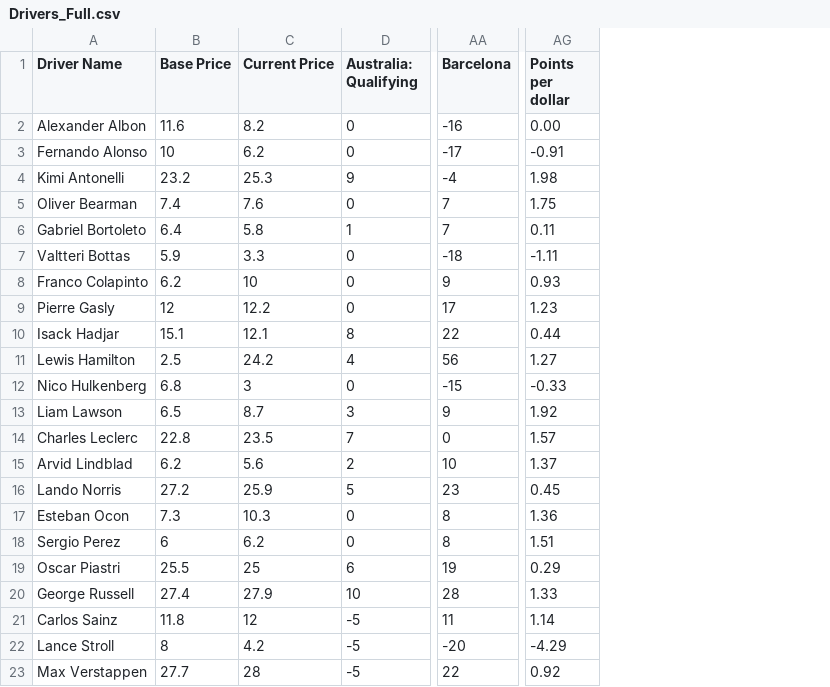
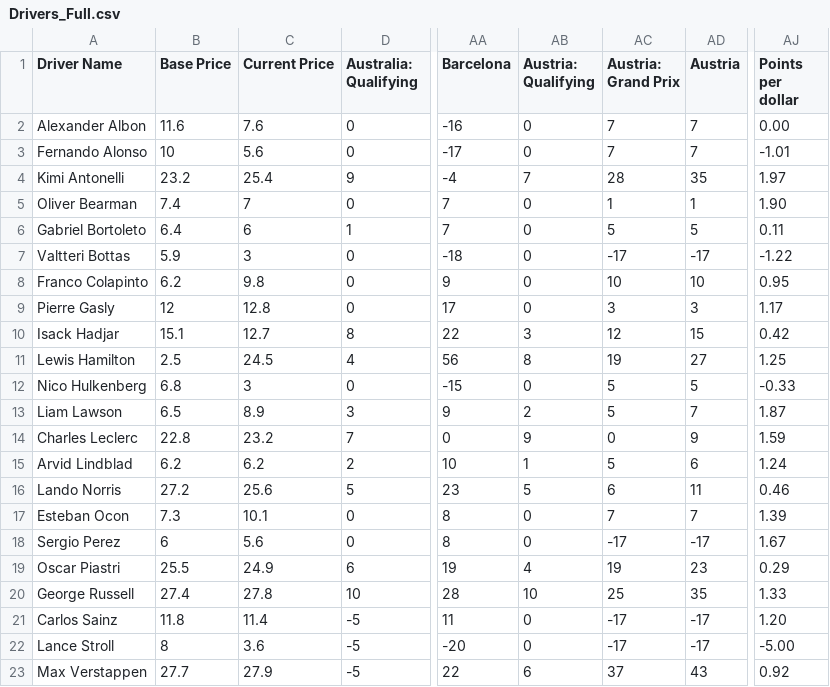
Before and after one commit to AelinaXY/F1-Point-Calc, a CSV file: src/main/resources/Drivers_Full.csv, drawn as a sheet; only a part is shown, gaps mark what is left out; addresses are those after the commit; the diff names each change by its address in the sheet, - before the commit and + after, or states it on an @@ line.

Commit message:
Add Austria points

```diff
--- a/src/main/resources/Drivers_Full.csv
+++ b/src/main/resources/Drivers_Full.csv
+column AB (Austria: Qualifying), rows 2-23: 0 | 0 | 7 | 0 | 0 | 0 | 0 | 0 | 3 | 8 | 0 | 2 | 9 | 1 | 5 | 0 | 0 | 4 | 10 | 0 | 0 | 6
+column AC (Austria: Grand Prix), rows 2-23: 7 | 7 | 28 | 1 | 5 | -17 | 10 | 3 | 12 | 19 | 5 | 5 | 0 | 5 | 6 | 7 | -17 | 19 | 25 | -17 | -17 | 37
+column AD (Austria), rows 2-23: 7 | 7 | 35 | 1 | 5 | -17 | 10 | 3 | 15 | 27 | 5 | 7 | 9 | 6 | 11 | 7 | -17 | 23 | 35 | -17 | -17 | 43
-C2 (Current Price): 8.2
+C2 (Current Price): 7.6
-C3 (Current Price): 6.2
+C3 (Current Price): 5.6
-AJ3 (Points per dollar): -0.91
+AJ3 (Points per dollar): -1.01
-C4 (Current Price): 25.3
+C4 (Current Price): 25.4
-AJ4 (Points per dollar): 1.98
+AJ4 (Points per dollar): 1.97
-C5 (Current Price): 7.6
+C5 (Current Price): 7
-AJ5 (Points per dollar): 1.75
+AJ5 (Points per dollar): 1.90
-C6 (Current Price): 5.8
+C6 (Current Price): 6
-C7 (Current Price): 3.3
+C7 (Current Price): 3
-AJ7 (Points per dollar): -1.11
+AJ7 (Points per dollar): -1.22
-C8 (Current Price): 10
+C8 (Current Price): 9.8
-AJ8 (Points per dollar): 0.93
+AJ8 (Points per dollar): 0.95
-C9 (Current Price): 12.2
+C9 (Current Price): 12.8
-AJ9 (Points per dollar): 1.23
+AJ9 (Points per dollar): 1.17
-C10 (Current Price): 12.1
+C10 (Current Price): 12.7
-AJ10 (Points per dollar): 0.44
+AJ10 (Points per dollar): 0.42
-C11 (Current Price): 24.2
+C11 (Current Price): 24.5
-AJ11 (Points per dollar): 1.27
+AJ11 (Points per dollar): 1.25
-C13 (Current Price): 8.7
+C13 (Current Price): 8.9
-AJ13 (Points per dollar): 1.92
+AJ13 (Points per dollar): 1.87
-C14 (Current Price): 23.5
+C14 (Current Price): 23.2
-AJ14 (Points per dollar): 1.57
+AJ14 (Points per dollar): 1.59
-C15 (Current Price): 5.6
+C15 (Current Price): 6.2
-AJ15 (Points per dollar): 1.37
+AJ15 (Points per dollar): 1.24
-C16 (Current Price): 25.9
+C16 (Current Price): 25.6
-AJ16 (Points per dollar): 0.45
+AJ16 (Points per dollar): 0.46
-C17 (Current Price): 10.3
+C17 (Current Price): 10.1
-AJ17 (Points per dollar): 1.36
+AJ17 (Points per dollar): 1.39
-C18 (Current Price): 6.2
+C18 (Current Price): 5.6
-AJ18 (Points per dollar): 1.51
+AJ18 (Points per dollar): 1.67
-C19 (Current Price): 25
+C19 (Current Price): 24.9
-C20 (Current Price): 27.9
+C20 (Current Price): 27.8
-C21 (Current Price): 12
+C21 (Current Price): 11.4
-AJ21 (Points per dollar): 1.14
+AJ21 (Points per dollar): 1.20
-C22 (Current Price): 4.2
+C22 (Current Price): 3.6
-AJ22 (Points per dollar): -4.29
+AJ22 (Points per dollar): -5.00
-C23 (Current Price): 28
+C23 (Current Price): 27.9
```
Also changed, not shown: src/main/resources/Teams_Full.csv.
